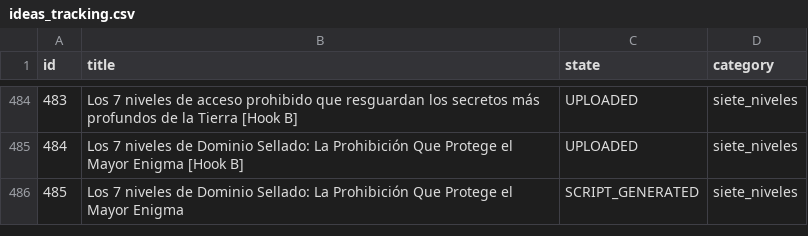
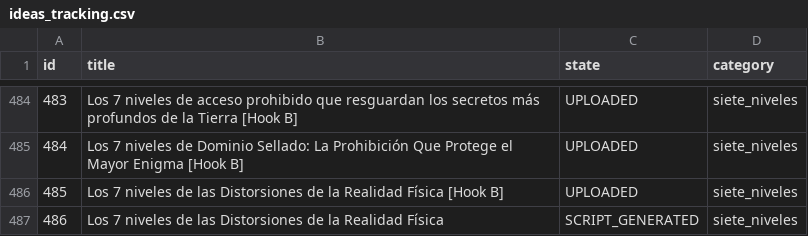
Before and after one commit to danielbenavides2001-blip/AI-Content-Automation-Engine, a CSV file: flows/image_content_generator/out_short/ideas_tracking.csv, drawn as a sheet; only a part is shown, gaps mark what is left out; addresses are those after the commit; the diff names each change by its address in the sheet, - before the commit and + after, or states it on an @@ line.

```diff
--- a/flows/image_content_generator/out_short/ideas_tracking.csv
+++ b/flows/image_content_generator/out_short/ideas_tracking.csv
+row 486: 485 | Los 7 niveles de las Distorsiones de la Realidad Física [Hook B] | UPLOADED | siete_niveles
@@ column A (id) renumbered from row 487 down @@
-B487 (title): …niveles de Dominio Sellado: La Prohibición Que Protege el Mayor Enigma
+B487 (title): …niveles de las Distorsiones de la Realidad Física
```
Also changed, not shown: flows/image_content_generator/out_short/automated_posts_history.csv.
